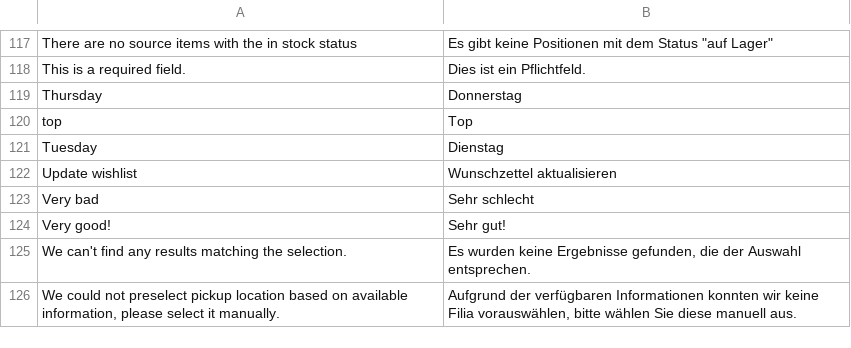
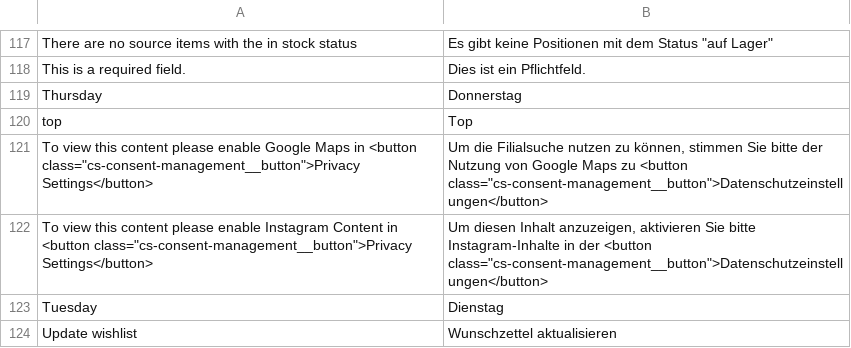
Before and after one commit to magesuite/theme-creativeshop, a CSV file: src/i18n/de_DE.csv, drawn as a sheet; only a part is shown, gaps mark what is left out; the shorter side is filled out with more unchanged rows.

Commit message:
feat: [RKL-1080] Store locator - consent mode introduced

```diff
--- a/src/i18n/de_DE.csv
+++ b/src/i18n/de_DE.csv
@@ -120,2 +120,4 @@
 "top","Top"
+"To view this content please enable Google Maps in <button class=""cs-consent-management__button"">Privacy Settings</button>","Um die Filialsuche nutzen zu können, stimmen Sie bitte der Nutzung von Google Maps zu <button class=""cs-consent-management__button"">Datenschutzeinstellungen</button>"
+"To view this content please enable Instagram Content in <button class=""cs-consent-management__button"">Privacy Settings</button>","Um diesen Inhalt anzuzeigen, aktivieren Sie bitte Instagram-Inhalte in der <button class=""cs-consent-management__button"">Datenschutzeinstellungen</button>"
 "Tuesday","Dienstag"
```
Also changed, not shown: 6 other files.
